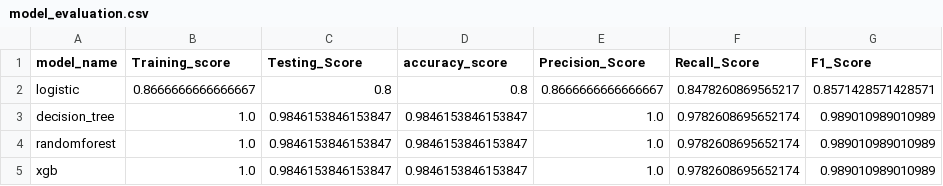
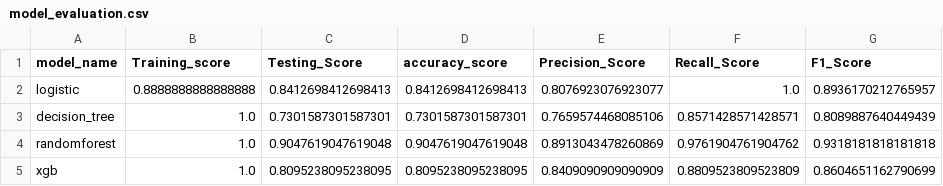
Before and after one commit to akshat06/Campus-Placement, a CSV file: model_evaluation.csv, drawn as a sheet.

```diff
--- a/model_evaluation.csv
+++ b/model_evaluation.csv
@@ -1,5 +1,5 @@
 model_name,Training_score,Testing_Score,accuracy_score,Precision_Score,Recall_Score,F1_Score
-logistic,0.8666666666666667,0.8,0.8,0.8666666666666667,0.8478260869565217,0.8571428571428571
-decision_tree,1.0,0.9846153846153847,0.9846153846153847,1.0,0.9782608695652174,0.989010989010989
-randomforest,1.0,0.9846153846153847,0.9846153846153847,1.0,0.9782608695652174,0.989010989010989
-xgb,1.0,0.9846153846153847,0.9846153846153847,1.0,0.9782608695652174,0.989010989010989
+logistic,0.8888888888888888,0.8412698412698413,0.8412698412698413,0.8076923076923077,1.0,0.8936170212765957
+decision_tree,1.0,0.7301587301587301,0.7301587301587301,0.7659574468085106,0.8571428571428571,0.8089887640449439
+randomforest,1.0,0.9047619047619048,0.9047619047619048,0.8913043478260869,0.9761904761904762,0.9318181818181818
+xgb,1.0,0.8095238095238095,0.8095238095238095,0.8409090909090909,0.8809523809523809,0.8604651162790699
```
Also changed, not shown: 23 other files.
